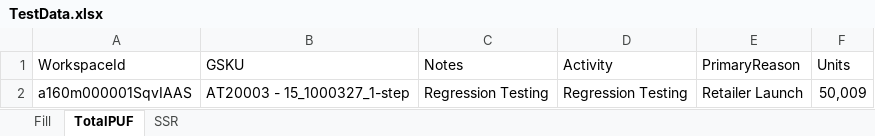
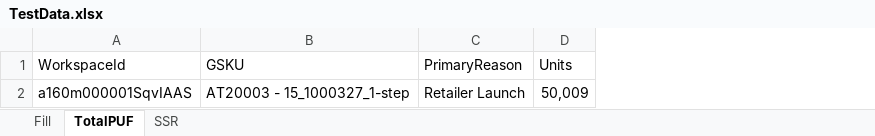
Before and after one commit to mrdailey99/provardx, an Excel workbook: ProvarProject/templates/TestData.xlsx, sheet TotalPUF, drawn as a sheet; values as stored, in another font and other column widths than the file's, no borders; the diff names each change by its address in the sheet, - before the commit and + after, or states it on an @@ line.

```diff
--- a/ProvarProject/templates/TestData.xlsx (sheet TotalPUF)
+++ b/ProvarProject/templates/TestData.xlsx (sheet TotalPUF)
-column C (Notes), row 2: Regression Testing
-column D (Activity), row 2: Regression Testing
```
Also changed, not shown: sheet Fill, 3 other files.
